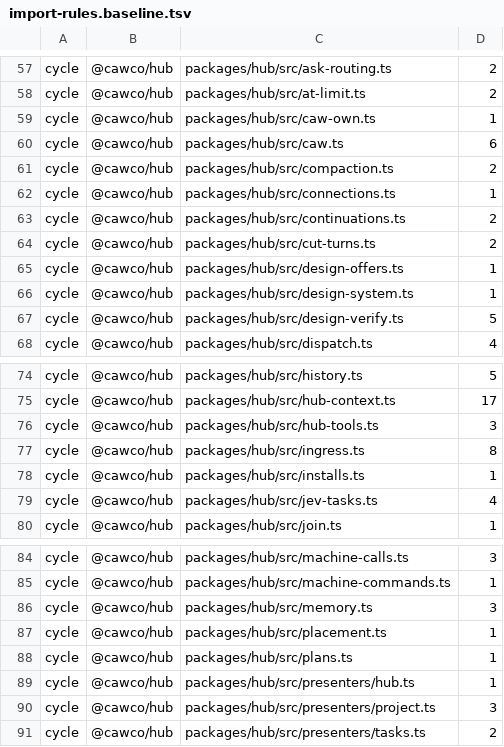
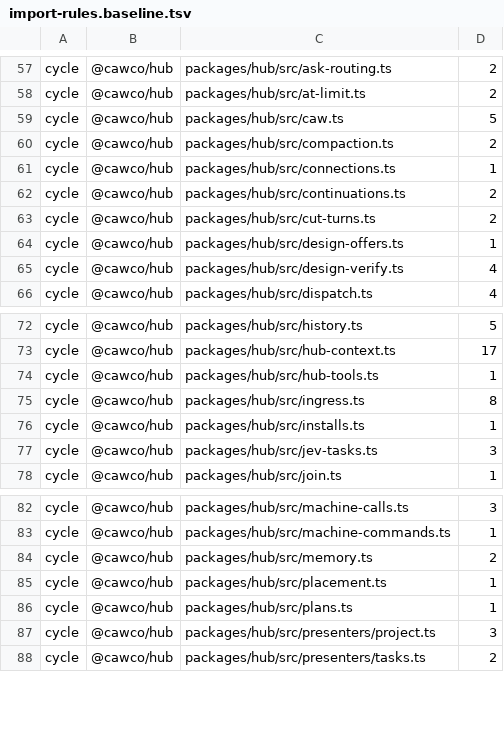
Before and after one commit to Bewinxed/cawco, a TSV file: scripts/import-rules.baseline.tsv, drawn as a sheet; only a part is shown, gaps mark what is left out.

```diff
--- a/scripts/import-rules.baseline.tsv
+++ b/scripts/import-rules.baseline.tsv
@@ -58,4 +58,3 @@ cycle	@cawco/hub	packages/hub/src/ask-routing.ts	2
 cycle	@cawco/hub	packages/hub/src/at-limit.ts	2
-cycle	@cawco/hub	packages/hub/src/caw-own.ts	1
-cycle	@cawco/hub	packages/hub/src/caw.ts	6
+cycle	@cawco/hub	packages/hub/src/caw.ts	5
 cycle	@cawco/hub	packages/hub/src/compaction.ts	2
@@ -65,4 +64,3 @@ cycle	@cawco/hub	packages/hub/src/cut-turns.ts	2
 cycle	@cawco/hub	packages/hub/src/design-offers.ts	1
-cycle	@cawco/hub	packages/hub/src/design-system.ts	1
-cycle	@cawco/hub	packages/hub/src/design-verify.ts	5
+cycle	@cawco/hub	packages/hub/src/design-verify.ts	4
 cycle	@cawco/hub	packages/hub/src/dispatch.ts	4
@@ -75,6 +73,6 @@ cycle	@cawco/hub	packages/hub/src/history.ts	5
 cycle	@cawco/hub	packages/hub/src/hub-context.ts	17
-cycle	@cawco/hub	packages/hub/src/hub-tools.ts	3
+cycle	@cawco/hub	packages/hub/src/hub-tools.ts	1
 cycle	@cawco/hub	packages/hub/src/ingress.ts	8
 cycle	@cawco/hub	packages/hub/src/installs.ts	1
-cycle	@cawco/hub	packages/hub/src/jev-tasks.ts	4
+cycle	@cawco/hub	packages/hub/src/jev-tasks.ts	3
 cycle	@cawco/hub	packages/hub/src/join.ts	1
@@ -85,6 +83,5 @@ cycle	@cawco/hub	packages/hub/src/machine-calls.ts	3
 cycle	@cawco/hub	packages/hub/src/machine-commands.ts	1
-cycle	@cawco/hub	packages/hub/src/memory.ts	3
+cycle	@cawco/hub	packages/hub/src/memory.ts	2
 cycle	@cawco/hub	packages/hub/src/placement.ts	1
 cycle	@cawco/hub	packages/hub/src/plans.ts	1
-cycle	@cawco/hub	packages/hub/src/presenters/hub.ts	1
 cycle	@cawco/hub	packages/hub/src/presenters/project.ts	3
```
Also changed, not shown: 24 other files.
